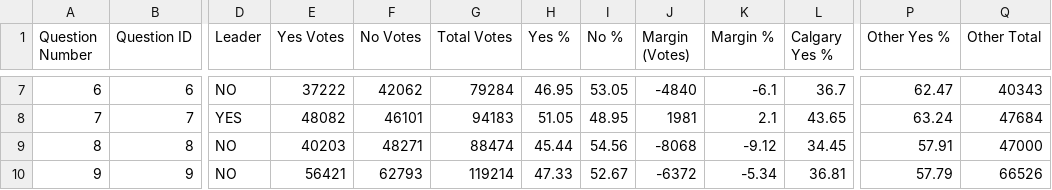
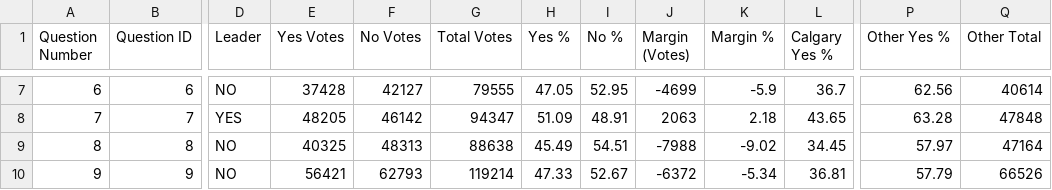
Before and after one commit to J7892/abresults, a CSV file: data/referendum_summary.csv, drawn as a sheet; only a part is shown, gaps mark what is left out; the diff covers the shown part only; the diff names each change by its address in the sheet, - before the commit and + after, or states it on an @@ line.

```diff
--- a/data/referendum_summary.csv
+++ b/data/referendum_summary.csv
-E7 (Yes Votes): 37222
+E7 (Yes Votes): 37428
-F7 (No Votes): 42062
+F7 (No Votes): 42127
-G7 (Total Votes): 79284
+G7 (Total Votes): 79555
-H7 (Yes %): 46.95
+H7 (Yes %): 47.05
-I7 (No %): 53.05
+I7 (No %): 52.95
-J7 (Margin (Votes)): -4840
+J7 (Margin (Votes)): -4699
-K7 (Margin %): -6.1
+K7 (Margin %): -5.9
-P7 (Other Yes %): 62.47
+P7 (Other Yes %): 62.56
-Q7 (Other Total): 40343
+Q7 (Other Total): 40614
-E8 (Yes Votes): 48082
+E8 (Yes Votes): 48205
-F8 (No Votes): 46101
+F8 (No Votes): 46142
-G8 (Total Votes): 94183
+G8 (Total Votes): 94347
-H8 (Yes %): 51.05
+H8 (Yes %): 51.09
-I8 (No %): 48.95
+I8 (No %): 48.91
-J8 (Margin (Votes)): 1981
+J8 (Margin (Votes)): 2063
-K8 (Margin %): 2.1
+K8 (Margin %): 2.18
-P8 (Other Yes %): 63.24
+P8 (Other Yes %): 63.28
-Q8 (Other Total): 47684
+Q8 (Other Total): 47848
-E9 (Yes Votes): 40203
+E9 (Yes Votes): 40325
-F9 (No Votes): 48271
+F9 (No Votes): 48313
-G9 (Total Votes): 88474
+G9 (Total Votes): 88638
-H9 (Yes %): 45.44
+H9 (Yes %): 45.49
-I9 (No %): 54.56
+I9 (No %): 54.51
-J9 (Margin (Votes)): -8068
+J9 (Margin (Votes)): -7988
-K9 (Margin %): -9.12
+K9 (Margin %): -9.02
-P9 (Other Yes %): 57.91
+P9 (Other Yes %): 57.97
-Q9 (Other Total): 47000
+Q9 (Other Total): 47164
```
Also changed, not shown: 69 edited cells elsewhere in this file, data/riding_results.csv, 2 other files.
